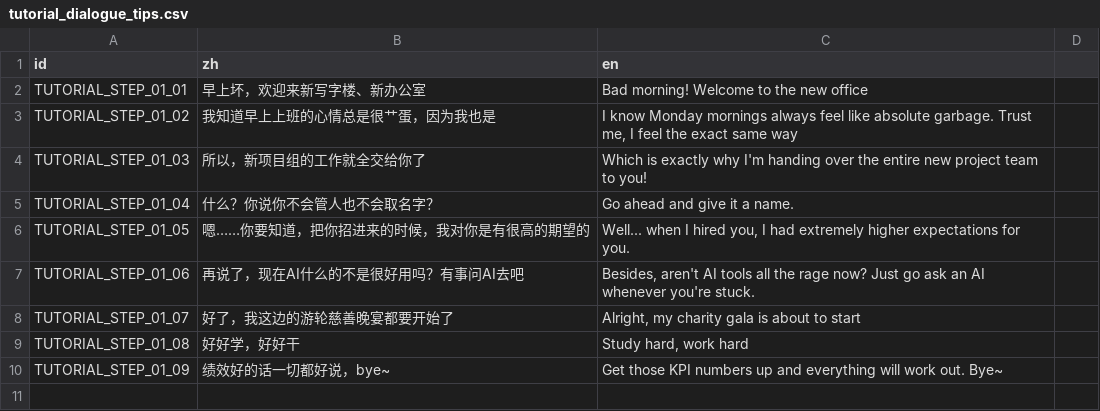
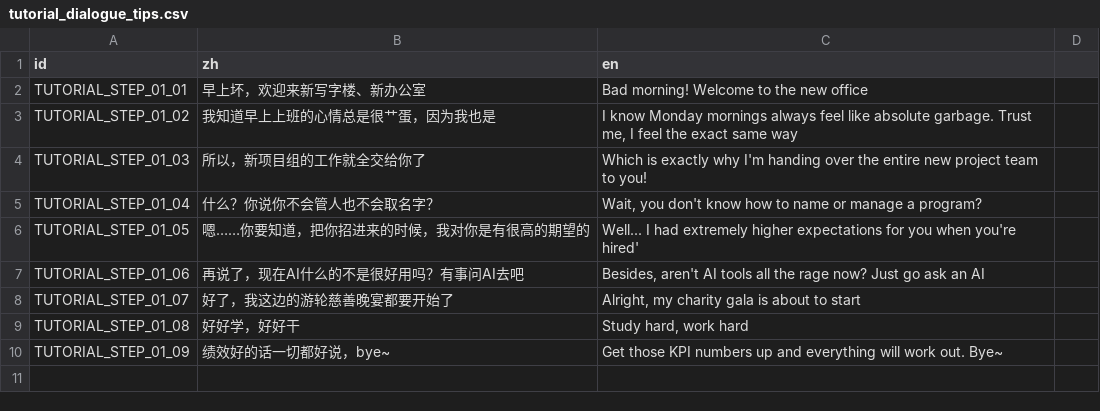
Before and after one commit to TenningYaya/managing-up, a CSV file: language/tutorial_dialogue_tips.csv, drawn as a sheet; only a part is shown.

```diff
--- a/language/tutorial_dialogue_tips.csv
+++ b/language/tutorial_dialogue_tips.csv
@@ -4,5 +4,5 @@ TUTORIAL_STEP_01_02,我知道早上上班的心情总是很艹蛋，因为我也
 TUTORIAL_STEP_01_03,所以，新项目组的工作就全交给你了,Which is exactly why I'm handing over the entire new project team to you!
-TUTORIAL_STEP_01_04,什么？你说你不会管人也不会取名字？,Go ahead and give it a name.
-TUTORIAL_STEP_01_05,嗯……你要知道，把你招进来的时候，我对你是有很高的期望的,"Well... when I hired you, I had extremely higher expectations for you."
-TUTORIAL_STEP_01_06,再说了，现在AI什么的不是很好用吗？有事问AI去吧,"Besides, aren't AI tools all the rage now? Just go ask an AI whenever you're stuck."
+TUTORIAL_STEP_01_04,什么？你说你不会管人也不会取名字？,"Wait, you don't know how to name or manage a program?"
+TUTORIAL_STEP_01_05,嗯……你要知道，把你招进来的时候，我对你是有很高的期望的,"Well... I had extremely higher expectations for you when you're hired'"
+TUTORIAL_STEP_01_06,再说了，现在AI什么的不是很好用吗？有事问AI去吧,"Besides, aren't AI tools all the rage now? Just go ask an AI"
 TUTORIAL_STEP_01_07,好了，我这边的游轮慈善晚宴都要开始了,"Alright, my charity gala is about to start"
```
Also changed, not shown: 6 other files.
